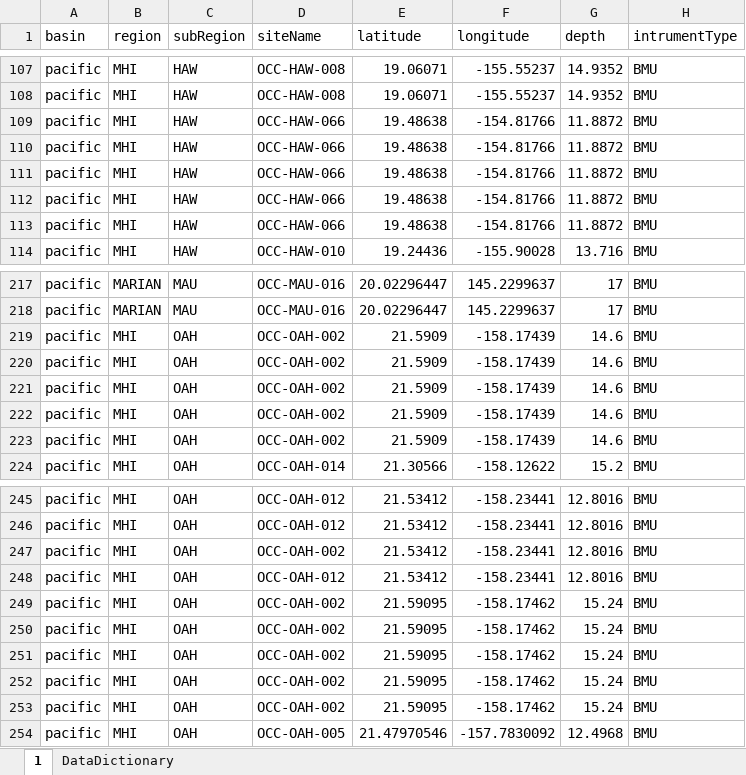
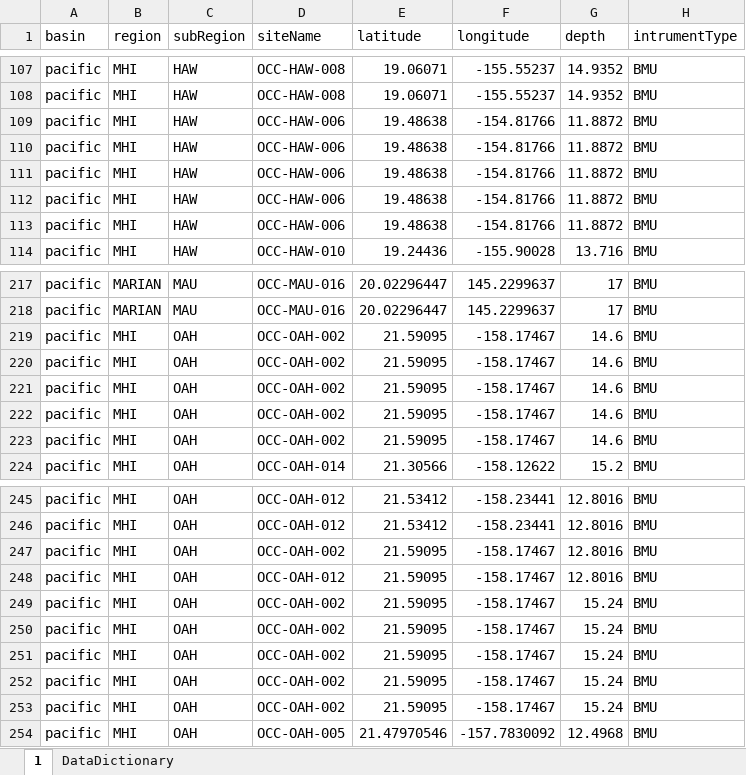
Before and after one commit to ienochs/globalBar, an Excel workbook: analysis/data/NCRMP_Pacific_AllBMUdata.xlsx, sheet 1, drawn as a sheet; only a part is shown, gaps mark what is left out; values as stored, in another font and other column widths than the file's, no borders; the diff covers the shown part only; the diff names each change by its address in the sheet, - before the commit and + after, or states it on an @@ line.

Commit message:
updated site information in pacific and parrotfish data

```diff
--- a/analysis/data/NCRMP_Pacific_AllBMUdata.xlsx (sheet 1)
+++ b/analysis/data/NCRMP_Pacific_AllBMUdata.xlsx (sheet 1)
-D109:D113 (siteName): OCC-HAW-066
+D109:D113 (siteName): OCC-HAW-006
-E219:E223 (latitude): 21.5909
+E219:E223 (latitude): 21.59095
-F219:F223 (longitude): -158.17439
+F219:F223 (longitude): -158.17467
-E247:E248 (latitude): 21.53412
+E247:E248 (latitude): 21.59095
-F247:F248 (longitude): -158.23441
+F247:F248 (longitude): -158.17467
-F249:F253 (longitude): -158.17462
+F249:F253 (longitude): -158.17467
```
Also changed, not shown: 4 edited cells elsewhere in this sheet, 11 other files.
